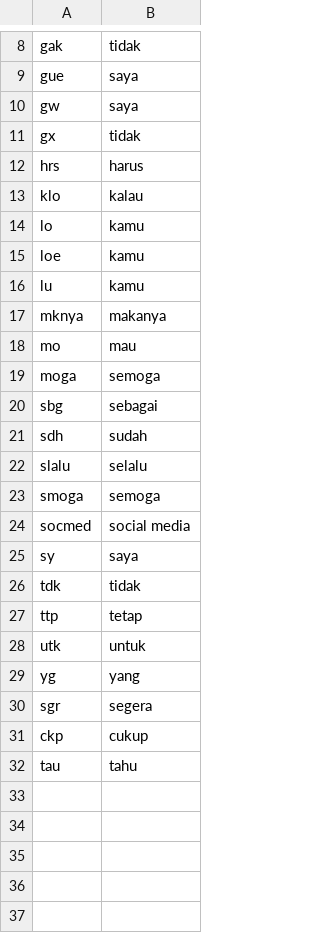
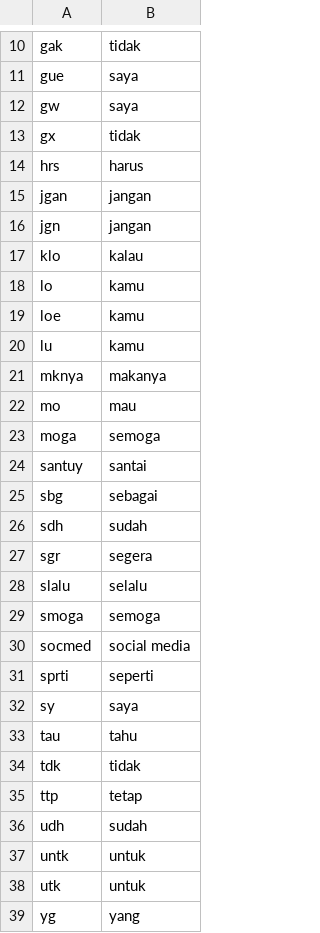
Before and after one commit to PajarKharisma/Python-BidirectionalLSTM, a CSV file: vocabulary/slangwords.csv, drawn as a sheet; only a part is shown, gaps mark what is left out; the diff covers the shown part only.

```diff
--- a/vocabulary/slangwords.csv
+++ b/vocabulary/slangwords.csv
@@ -12,2 +14,4 @@ gx,tidak
 hrs,harus
+jgan,jangan
+jgn,jangan
 klo,kalau
@@ -19,4 +23,6 @@ mo,mau
 moga,semoga
+santuy,santai
 sbg,sebagai
 sdh,sudah
+sgr,segera
 slalu,selalu
@@ -24,9 +30,10 @@ smoga,semoga
 socmed,social media
+sprti,seperti
 sy,saya
+tau,tahu
 tdk,tidak
 ttp,tetap
+udh,sudah
+untk,untuk
 utk,untuk
 yg,yang
-sgr,segera
-ckp,cukup
-tau,tahu
```
Also changed, not shown: 1 added row and 1 edited cell elsewhere in this file, 8 other files.
